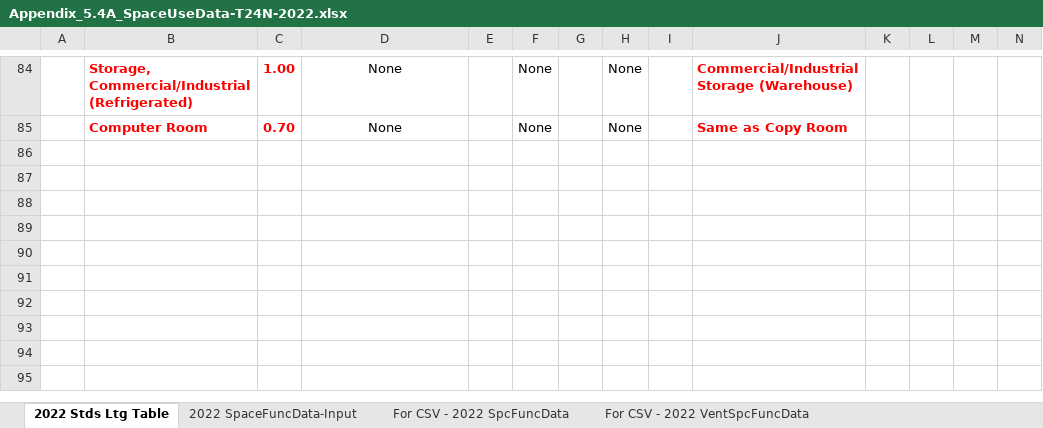
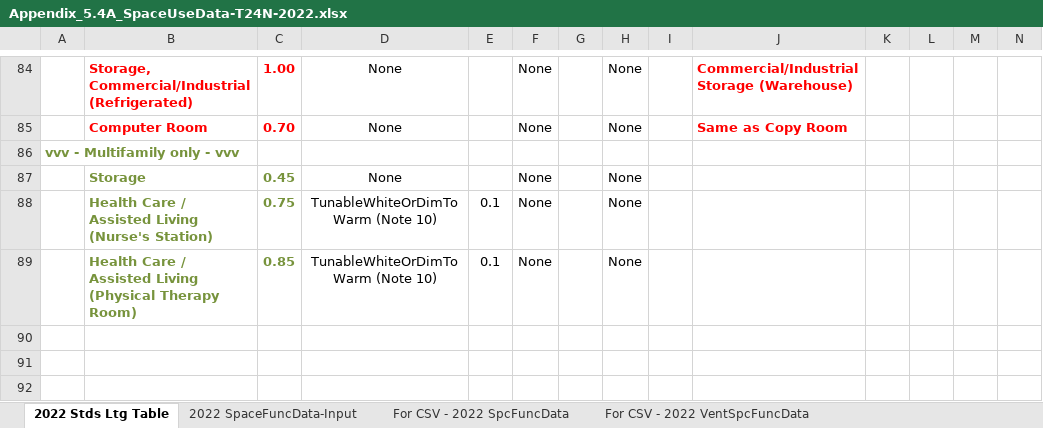
Before and after one commit to california-energy-commission/CBECC, an Excel workbook: Documentation/T24N/Appendix_5.4A_SpaceUseData-T24N-2022.xlsx, sheet 2022 Stds Ltg Table, drawn as a sheet; only a part is shown, gaps mark what is left out; the shorter side is filled out with more unchanged rows; values as stored, in another font and other column widths than the file's, no borders; conditional formats not drawn; rows hold the shown columns only; the diff names each change by its address in the sheet, - before the commit and + after, or states it on an @@ line.

```diff
--- a/Documentation/T24N/Appendix_5.4A_SpaceUseData-T24N-2022.xlsx (sheet 2022 Stds Ltg Table)
+++ b/Documentation/T24N/Appendix_5.4A_SpaceUseData-T24N-2022.xlsx (sheet 2022 Stds Ltg Table)
-A86: (empty)
+A86: vvv - Multifamily only - vvv
-row 87: (empty)
+row 87:  | Storage | 0.45 | None |  | None |  | None
-row 88: (empty)
+row 88:  | Health Care / Assisted Living (Nurse's Station) | 0.75 | TunableWhiteOrDimToWarm (Note 10) | 0.1 | None |  | None
-row 89: (empty)
+row 89:  | Health Care / Assisted Living (Physical Therapy Room) | 0.85 | TunableWhiteOrDimToWarm (Note 10) | 0.1 | None |  | None
```
Also changed, not shown: sheet 22 SpcFunc & VentSpcFunc combos, sheet For CSV - 2022 SpcFuncData, sheet 2022 SpaceFuncData-Input, sheet 2022SpcFunc BEMEnums Gen, formulas that keep their value.
